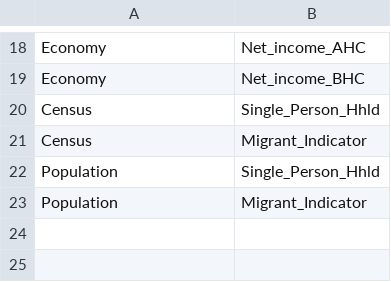
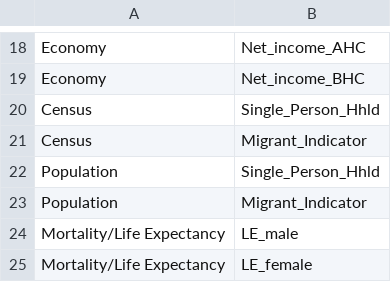
Before and after one commit to aec-phd/mapdata, a CSV file: MetaCategories.csv, drawn as a sheet; only a part is shown, gaps mark what is left out.

```diff
--- a/MetaCategories.csv
+++ b/MetaCategories.csv
@@ -23 +23,3 @@ Population,Single_Person_Hhld
 Population,Migrant_Indicator
+Mortality/Life Expectancy,LE_male
+Mortality/Life Expectancy,LE_female
```
Also changed, not shown: Metadata.csv, 3 other files.
